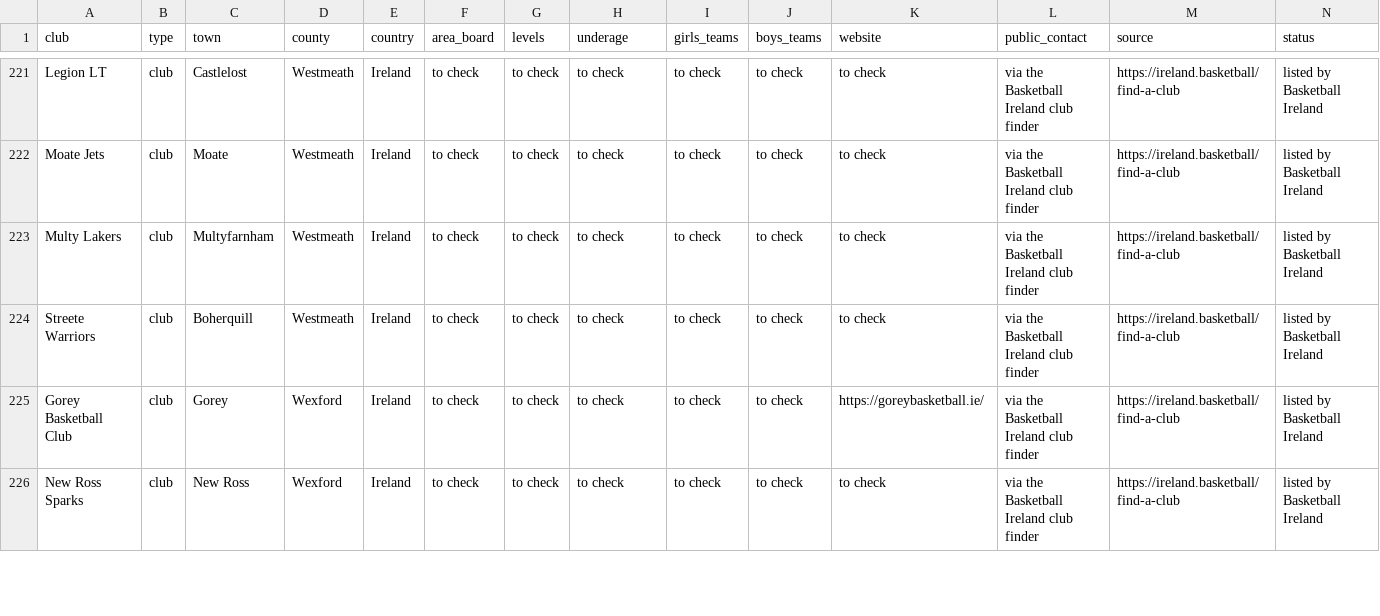
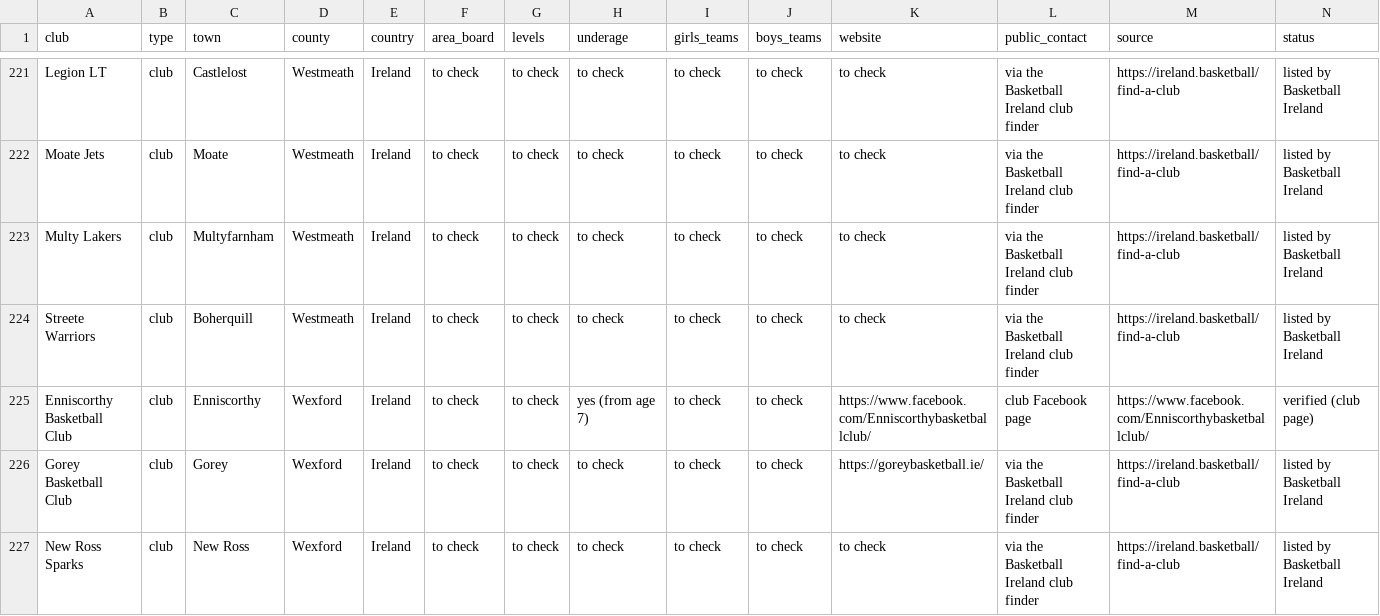
Before and after one commit to oconnorjack668-code/Deadeye, a CSV file: docs/agent-os/clubs/directory.csv, drawn as a sheet; only a part is shown, gaps mark what is left out; rows hold the shown columns only; the diff names each change by its address in the sheet, - before the commit and + after, or states it on an @@ line.

```diff
--- a/docs/agent-os/clubs/directory.csv
+++ b/docs/agent-os/clubs/directory.csv
+row 225: Enniscorthy Basketball Club | club | Enniscorthy | Wexford | Ireland | to check | to check | yes (from age 7) | to check | to check | https://www.facebook.com/Enniscorthybasketballclub/ | club Facebook page | https://www.facebook.com/Enniscorthybasketballclub/ | verified (club page)
```
Also changed, not shown: 1 other file.
